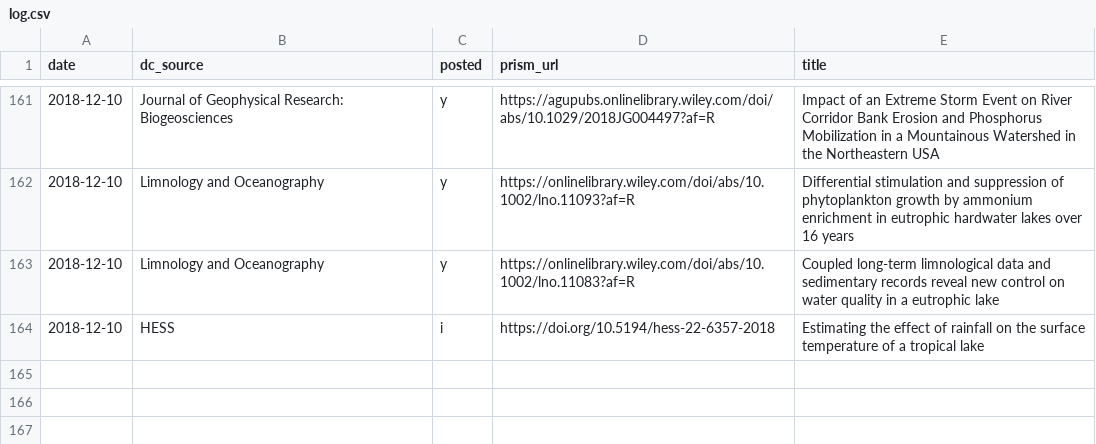
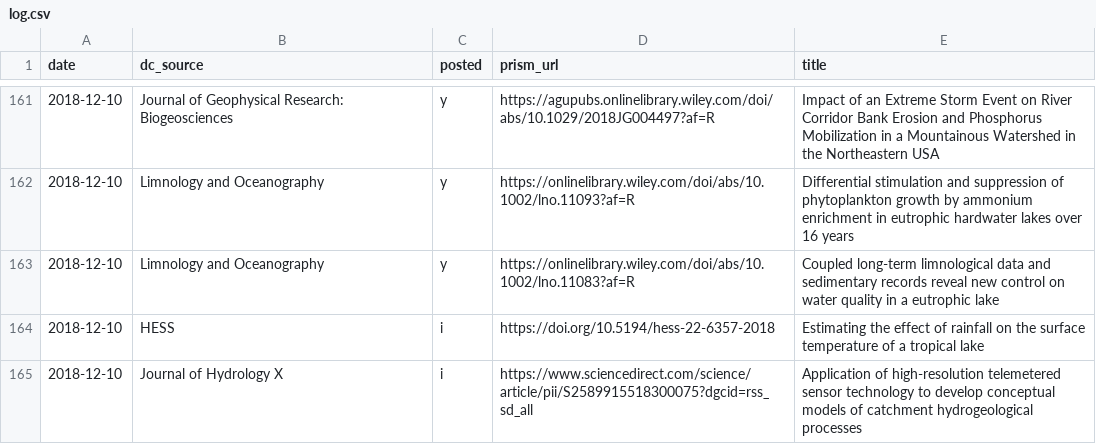
Before and after one commit to feedpapers/limnopapers, a CSV file: log.csv, drawn as a sheet; only a part is shown, gaps mark what is left out; the diff names each change by its address in the sheet, - before the commit and + after, or states it on an @@ line.

Commit message:
add journal of hydrology x, closes #38

```diff
--- a/log.csv
+++ b/log.csv
+row 165: 2018-12-10 | Journal of Hydrology X | i | https://www.sciencedirect.com/science/article/pii/S2589915518300075?dgcid=rss_sd_all | Application of high-resolution telemetered sensor technology to develop conceptual models of catchment hydrogeological processes
```
Also changed, not shown: journals.csv, 1 other file.
